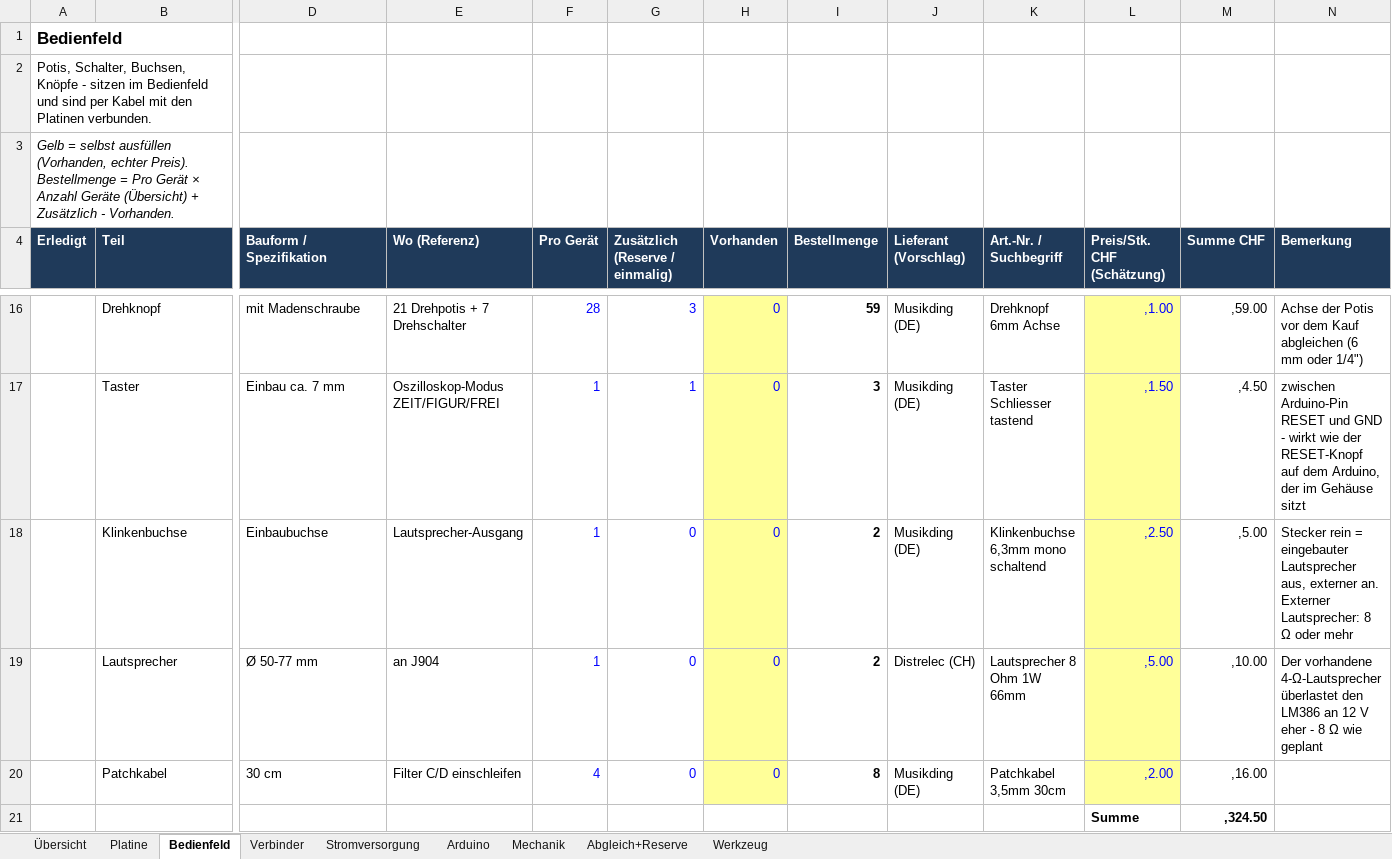
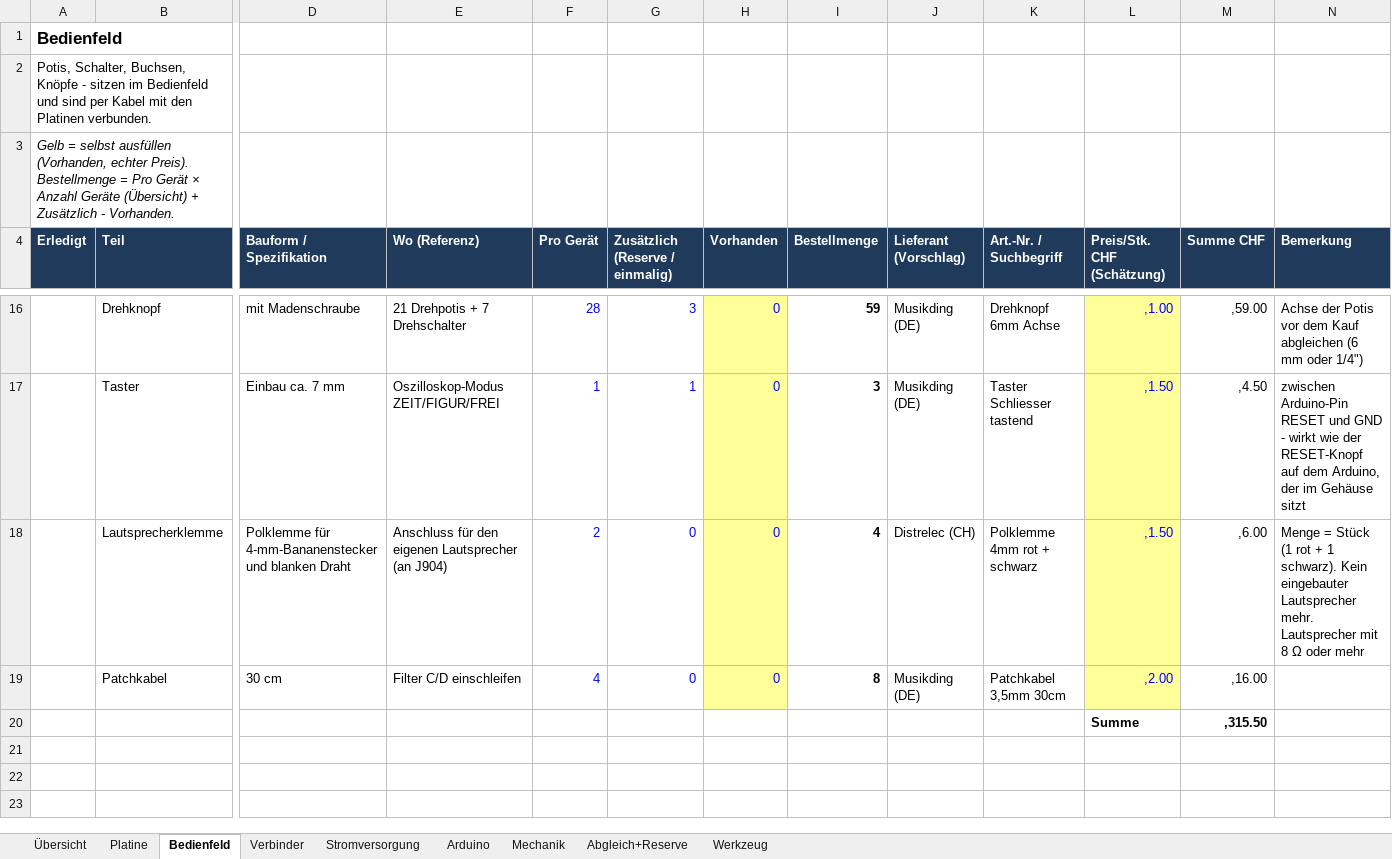
Before and after one commit to lukimcfly/MaturaProjekt, an Excel workbook: Einkauf/Einkaufsliste_Synthesizer.xlsx, sheet Bedienfeld, drawn as a sheet; only a part is shown, gaps mark what is left out; values as stored, in another font and other column widths than the file's, no borders; removed rows and columns are numbered as before the commit, all else as after; rows hold the shown columns only; the diff names each change by its address in the sheet, - before the commit and + after, or states it on an @@ line.

```diff
--- a/Einkauf/Einkaufsliste_Synthesizer.xlsx (sheet Bedienfeld)
+++ b/Einkauf/Einkaufsliste_Synthesizer.xlsx (sheet Bedienfeld)
-row 18:  | Klinkenbuchse | Einbaubuchse | Lautsprecher-Ausgang | 1 | 0 | 0 | 2 | Musikding (DE) | Klinkenbuchse 6,3mm mono schaltend | ,2.50 | ,5.00 | Stecker rein = eingebauter Lautsprecher aus, externer an. Externer Lautsprecher: 8 Ω oder mehr
-row 19:  | Lautsprecher | Ø 50-77 mm | an J904 | 1 | 0 | 0 | 2 | Distrelec (CH) | Lautsprecher 8 Ohm 1W 66mm | ,5.00 | ,10.00 | Der vorhandene 4-Ω-Lautsprecher überlastet den LM386 an 12 V eher - 8 Ω wie geplant
+row 18:  | Lautsprecherklemme | Polklemme für 4-mm-Bananenstecker und blanken Draht | Anschluss für den eigenen Lautsprecher (an J904) | 2 | 0 | 0 | 4 | Distrelec (CH) | Polklemme 4mm rot + schwarz | ,1.50 | ,6.00 | Menge = Stück (1 rot + 1 schwarz). Kein eingebauter Lautsprecher mehr. Lautsprecher mit 8 Ω oder mehr
-M20 (Summe CHF): ,324.50
+M20 (Summe CHF): ,315.50
```
Also changed, not shown: sheet Übersicht, formulas that keep their value, 6 other files.
